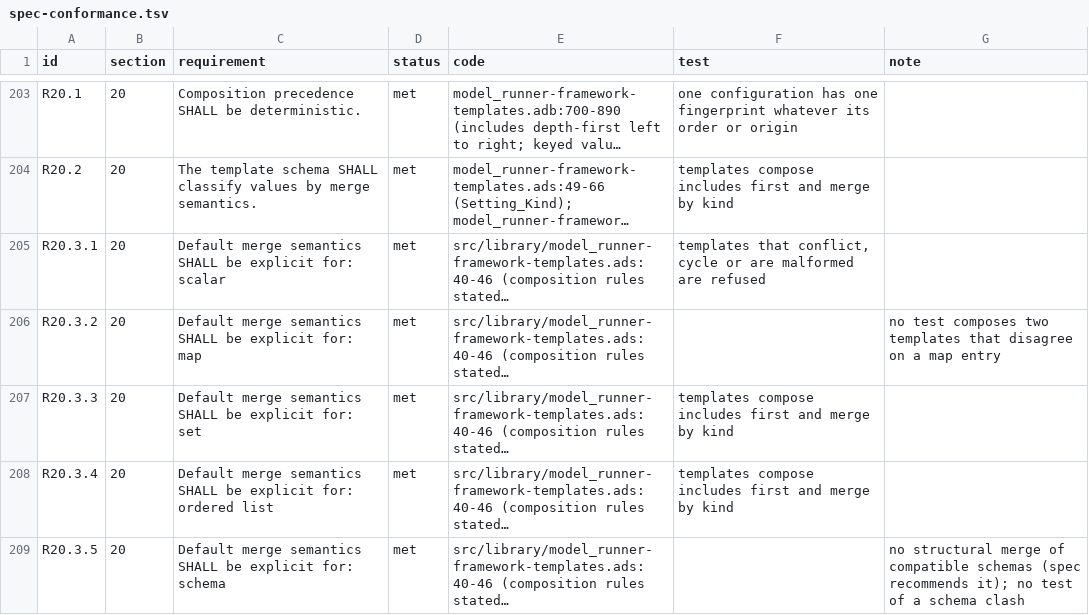
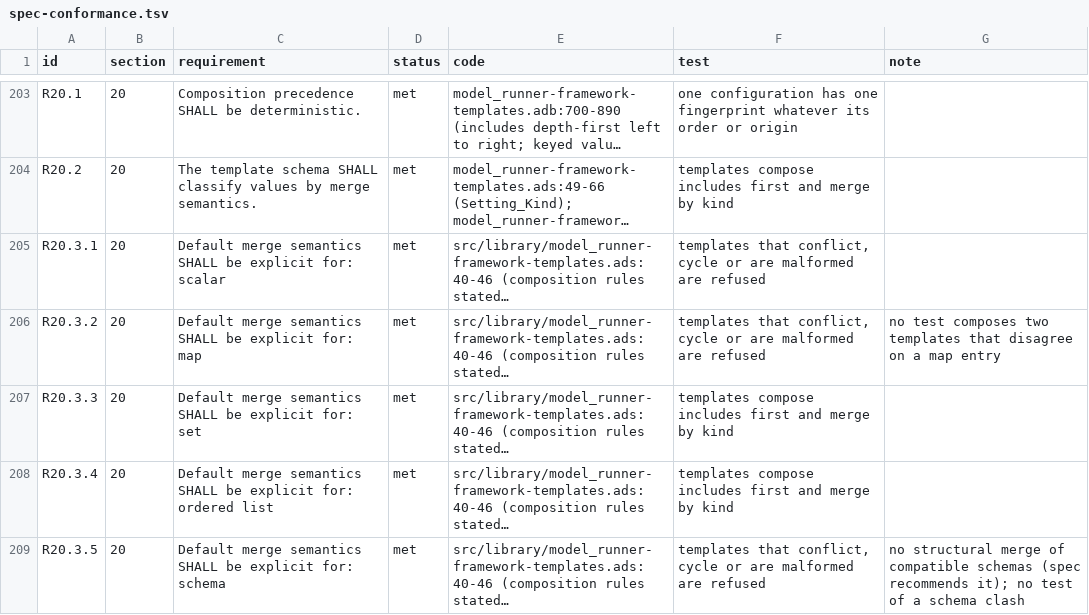
Before and after one commit to bracke/model_runner, a TSV file: docs/spec-conformance.tsv, drawn as a sheet; only a part is shown, gaps mark what is left out; long unchanged cells end in …; the diff covers the shown part only; the diff names each change by its address in the sheet, - before the commit and + after, or states it on an @@ line.

```diff
--- a/docs/spec-conformance.tsv
+++ b/docs/spec-conformance.tsv
-F206 (test): (empty)
+F206 (test): templates that conflict, cycle or are malformed are refused
-F209 (test): (empty)
+F209 (test): templates that conflict, cycle or are malformed are refused
```
Also changed, not shown: 89 edited cells elsewhere in this file, 20 other files.
